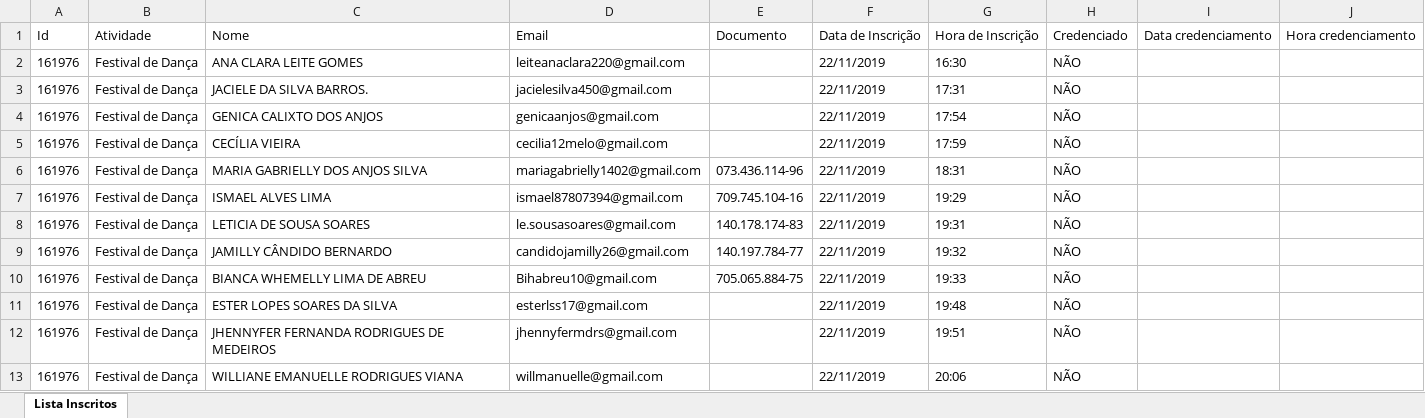
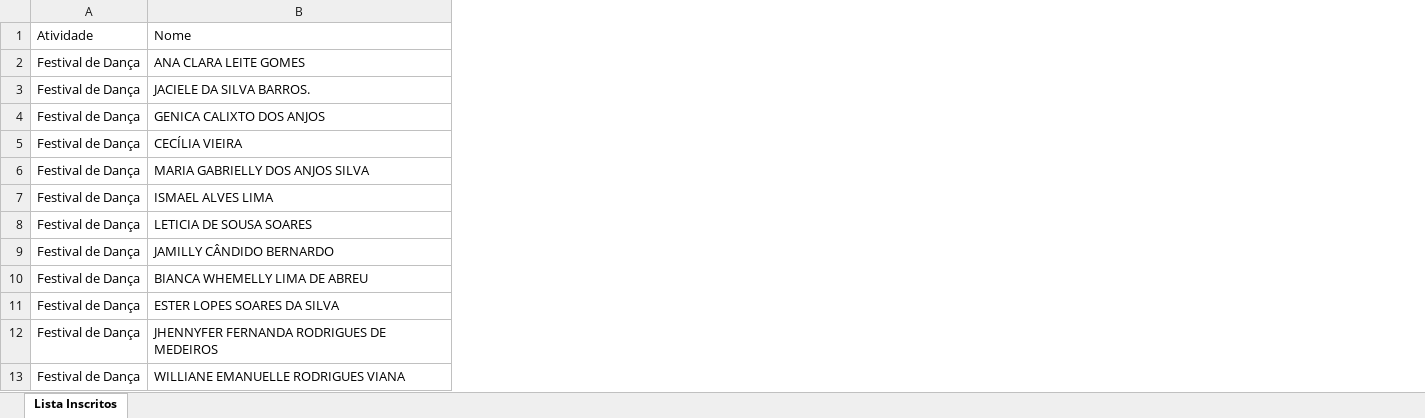
Before and after one commit to ifpb-sr/secitec, an Excel workbook: docs/listas/Festival de Dança/Lista Inscritos_25-11-2019_22-34-33.xlsx, sheet Lista Inscritos, drawn as a sheet; only a part is shown; values as stored, in another font and other column widths than the file's, no borders; table styles not drawn; the diff names each change by its address in the sheet, - before the commit and + after, or states it on an @@ line.

```diff
--- a/docs/listas/Festival de Dança/Lista Inscritos_25-11-2019_22-34-33.xlsx (sheet Lista Inscritos)
+++ b/docs/listas/Festival de Dança/Lista Inscritos_25-11-2019_22-34-33.xlsx (sheet Lista Inscritos)
-column A, rows 1-13: Id | 161976 | 161976 | 161976 | 161976 | 161976 | 161976 | 161976 | 161976 | 161976 | 161976 | 161976 | 161976
-column D, rows 1-13: Email | leiteanaclara220@gmail.com | jacielesilva450@gmail.com | genicaanjos@gmail.com | cecilia12melo@gmail.com | mariagabrielly1402@gmail.com | ismael87807394@gmail.com | le.sousasoares@gmail.com | candidojamilly26@gmail.com | Bihabreu10@gmail.com | esterlss17@gmail.com | jhennyfermdrs@gmail.com | willmanuelle@gmail.com
-column E, rows 1-10: Documento |  |  |  |  | 073.436.114-96 | 709.745.104-16 | 140.178.174-83 | 140.197.784-77 | 705.065.884-75
-column F, rows 1-13: Data de Inscrição | 22/11/2019 | 22/11/2019 | 22/11/2019 | 22/11/2019 | 22/11/2019 | 22/11/2019 | 22/11/2019 | 22/11/2019 | 22/11/2019 | 22/11/2019 | 22/11/2019 | 22/11/2019
-column G, rows 1-13: Hora de Inscrição | 16:30 | 17:31 | 17:54 | 17:59 | 18:31 | 19:29 | 19:31 | 19:32 | 19:33 | 19:48 | 19:51 | 20:06
-column H, rows 1-13: Credenciado | NÃO | NÃO | NÃO | NÃO | NÃO | NÃO | NÃO | NÃO | NÃO | NÃO | NÃO | NÃO
-column I, row 1: Data credenciamento
-column J, row 1: Hora credenciamento
```
Also changed, not shown: docs/listas/Aprendendo a inovar para empreender/Lista Inscritos_25-11-2019_22-37-55.xlsx, docs/listas/COOREMM/Lista Inscritos_25-11-2019_22-38-21.xlsx, 33 other files.
